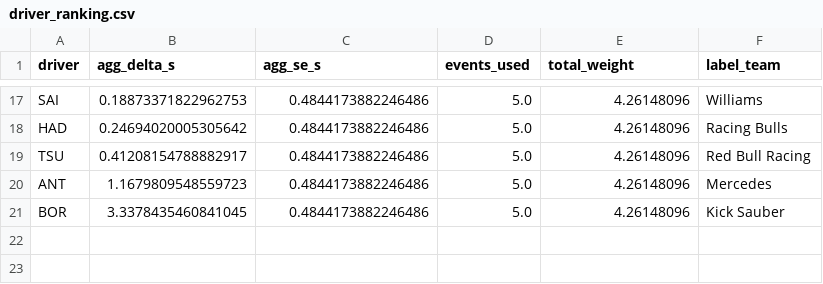
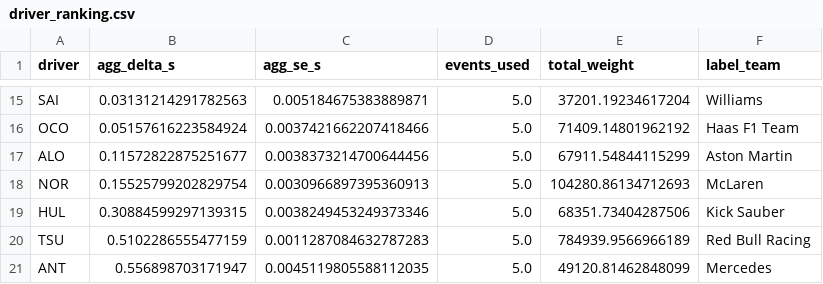
Before and after one commit to Wasabi-Bytes/AI-Modeling-of-F1-Driver-Pace-in-an-Equal-Car-Scenario, a CSV file: outputs/aggregate/driver_ranking.csv, drawn as a sheet; only a part is shown, gaps mark what is left out; removed rows and columns are numbered as before the commit, all else as after; the diff covers the shown part only; the diff names each change by its address in the sheet, - before the commit and + after, or states it on an @@ line.

Commit message:
Switch event-level weighting to variance-based; add weighting config

```diff
--- a/outputs/aggregate/driver_ranking.csv
+++ b/outputs/aggregate/driver_ranking.csv
-B15 (agg_delta_s): 0.18873371822962753
+B15 (agg_delta_s): 0.03131214291782563
-C15 (agg_se_s): 0.4844173882246486
+C15 (agg_se_s): 0.005184675383889871
-E15 (total_weight): 4.26148096
+E15 (total_weight): 37201.19234617204
-row 18: HAD | 0.24694020005305642 | 0.4844173882246486 | 5.0 | 4.26148096 | Racing Bulls
+row 16: OCO | 0.05157616223584924 | 0.0037421662207418466 | 5.0 | 71409.14801962192 | Haas F1 Team
+row 17: ALO | 0.11572822875251677 | 0.0038373214700644456 | 5.0 | 67911.54844115299 | Aston Martin
+row 18: NOR | 0.15525799202829754 | 0.0030966897395360913 | 5.0 | 104280.86134712693 | McLaren
+row 19: HUL | 0.30884599297139315 | 0.0038249453249373346 | 5.0 | 68351.73404287506 | Kick Sauber
-B20 (agg_delta_s): 0.41208154788882917
+B20 (agg_delta_s): 0.5102286555477159
-C20 (agg_se_s): 0.4844173882246486
+C20 (agg_se_s): 0.0011287084632787283
-E20 (total_weight): 4.26148096
+E20 (total_weight): 784939.9566966189
-B21 (agg_delta_s): 1.1679809548559723
+B21 (agg_delta_s): 0.556898703171947
-C21 (agg_se_s): 0.4844173882246486
+C21 (agg_se_s): 0.0045119805588112035
-E21 (total_weight): 4.26148096
+E21 (total_weight): 49120.81462848099
-row 21: BOR | 3.3378435460841045 | 0.4844173882246486 | 5.0 | 4.26148096 | Kick Sauber
```
Also changed, not shown: 8 added rows, 10 removed rows and 15 edited cells elsewhere in this file, 3 other files.
